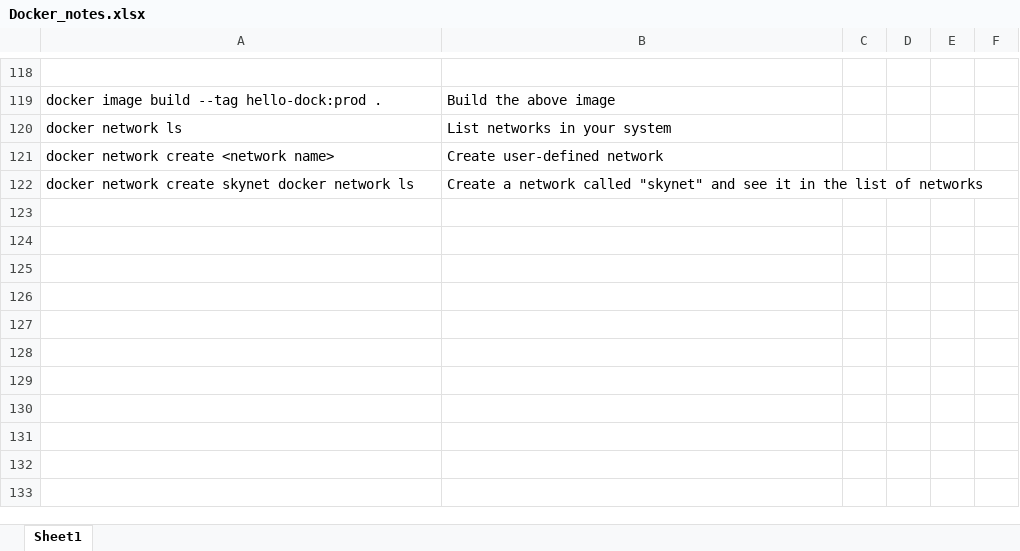
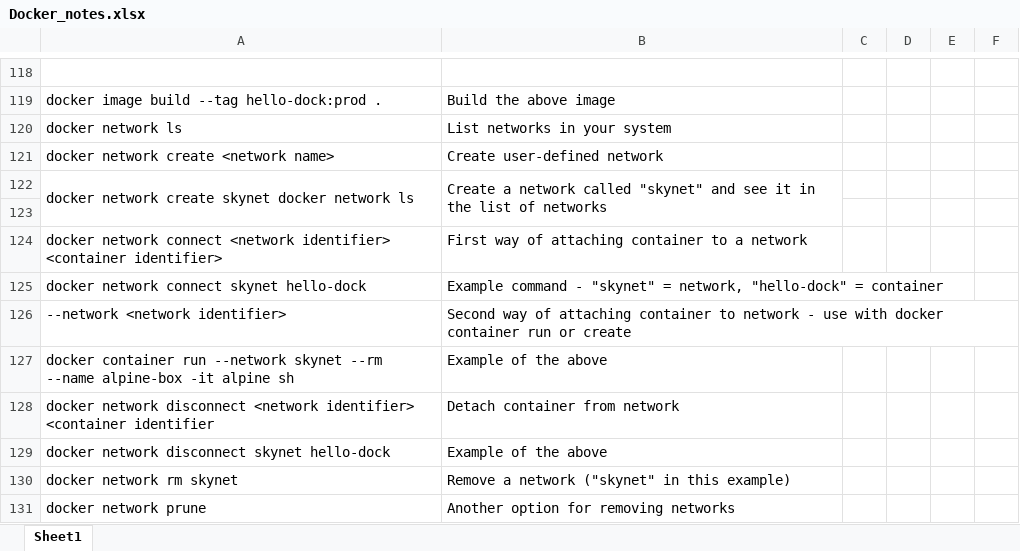
Before and after one commit to connycode89/Docker_learning_repo, an Excel workbook: Docker_notes.xlsx, sheet Sheet1, drawn as a sheet; only a part is shown, gaps mark what is left out; values as stored, in another font and other column widths than the file's, no borders; the diff names each change by its address in the sheet, - before the commit and + after, or states it on an @@ line.

Commit message:
Finished another section
Finished "Network Manipulation Basics"

```diff
--- a/Docker_notes.xlsx (sheet Sheet1)
+++ b/Docker_notes.xlsx (sheet Sheet1)
+A122:A123 merged
+B122:B123 merged
+row 123: (empty)
+row 124: docker network connect <network identifier> <container identifier> | First way of attaching container to a network
+row 125: docker network connect skynet hello-dock | Example command - "skynet" = network, "hello-dock" = container
+row 126: --network <network identifier> | Second way of attaching container to network - use with docker container run or create
+row 127: docker container run --network skynet --rm --name alpine-box -it alpine sh | Example of the above
+row 128: docker network disconnect <network identifier> <container identifier | Detach container from network
+row 129: docker network disconnect skynet hello-dock | Example of the above
+row 130: docker network rm skynet | Remove a network ("skynet" in this example)
+row 131: docker network prune | Another option for removing networks
```
